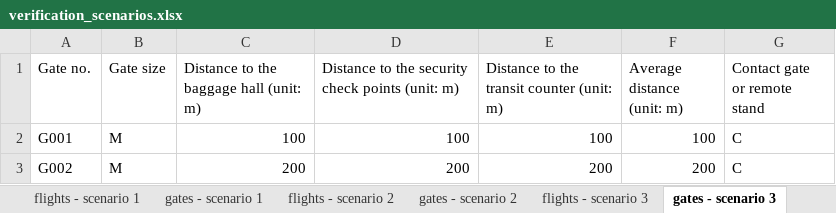
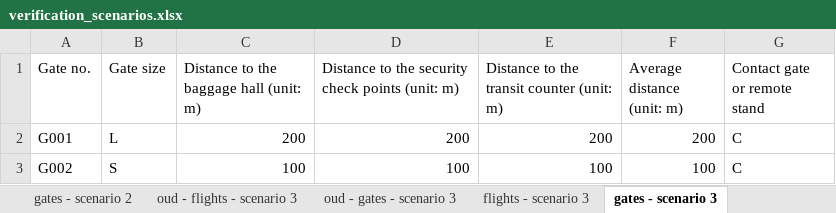
Before and after one commit to tostijong/OperationsMaarDanGoed, an Excel workbook: verification_scenarios.xlsx, sheet gates - scenario 3, drawn as a sheet; values as stored, in another font and other column widths than the file's, no borders; the diff names each change by its address in the sheet, - before the commit and + after, or states it on an @@ line.

```diff
--- a/verification_scenarios.xlsx (sheet gates - scenario 3)
+++ b/verification_scenarios.xlsx (sheet gates - scenario 3)
+sheet tab: oud - flights - scenario 3
+sheet tab: oud - gates - scenario 3
-B2 (Gate size): M
+B2 (Gate size): L
-C2: 100
+C2: 200
-D2: 100
+D2: 200
-E2: 100
+E2: 200
-F2 (Average distance (unit: m)): 100
+F2 (Average distance (unit: m)): 200
-B3 (Gate size): M
+B3 (Gate size): S
-C3: 200
+C3: 100
-D3: 200
+D3: 100
-E3: 200
+E3: 100
-F3 (Average distance (unit: m)): 200
+F3 (Average distance (unit: m)): 100
```
Also changed, not shown: sheet flights - scenario 3, sheet gates - scenario 4, sheet flights - scenario 4, other sheet tabs, verification_large_scenario.xlsx, 2 other files.
